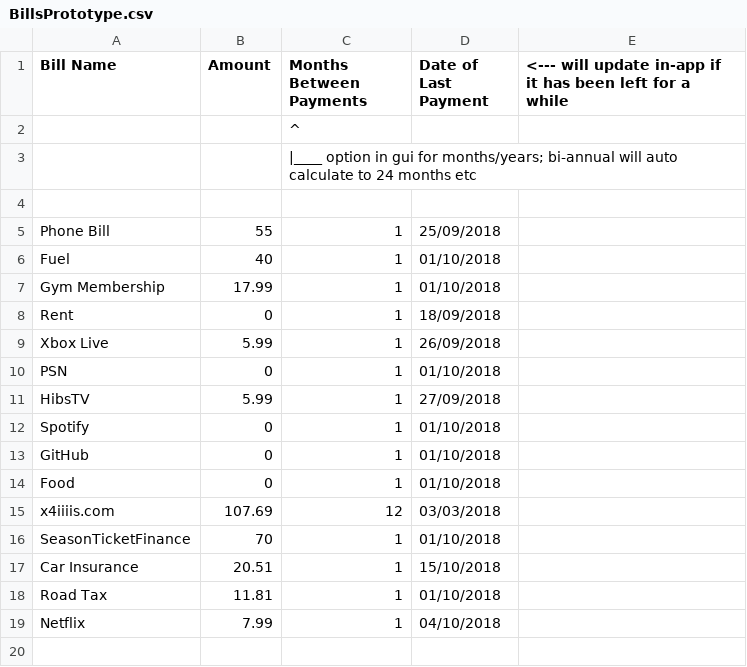
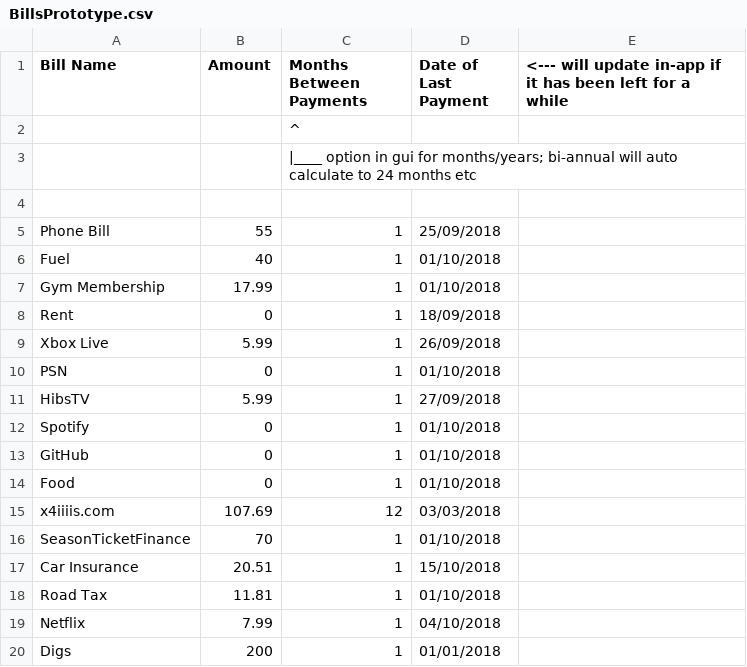
Before and after one commit to x4iiiis/IncomeCalculator, a CSV file: BillsPrototype.csv, drawn as a sheet.

```diff
--- a/BillsPrototype.csv
+++ b/BillsPrototype.csv
@@ -19 +19,2 @@ Road Tax,11.81,1,01/10/2018,
 Netflix,7.99,1,04/10/2018,
+Digs,200,1,01/01/2018,
```
Also changed, not shown: 3 other files.
